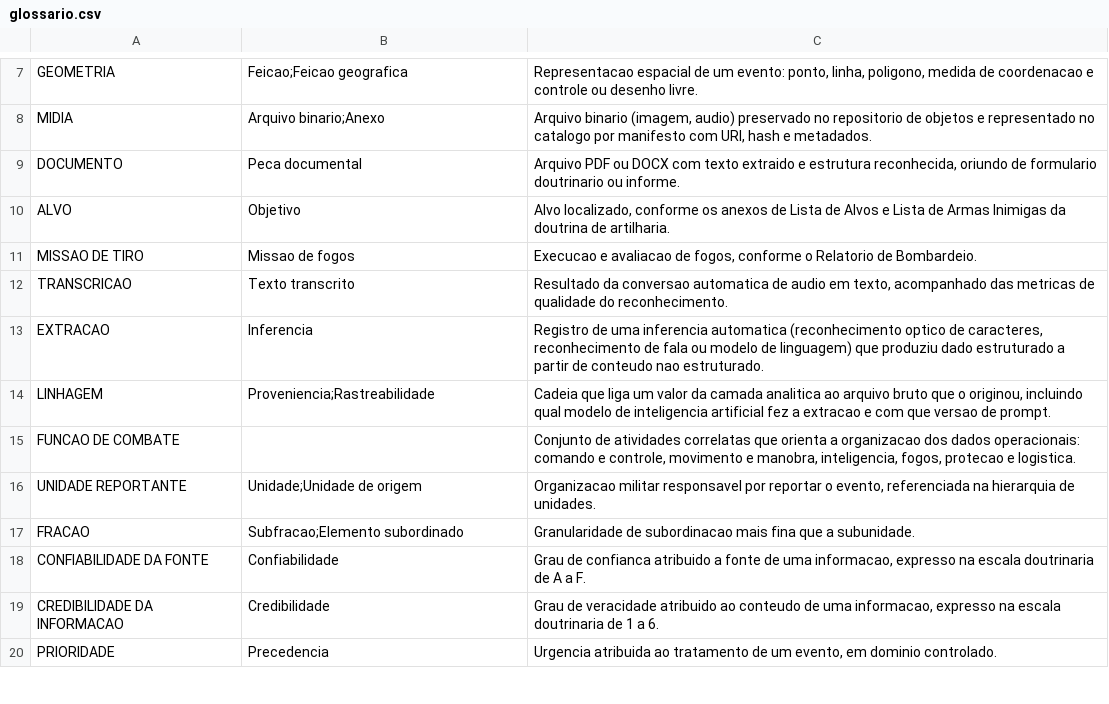
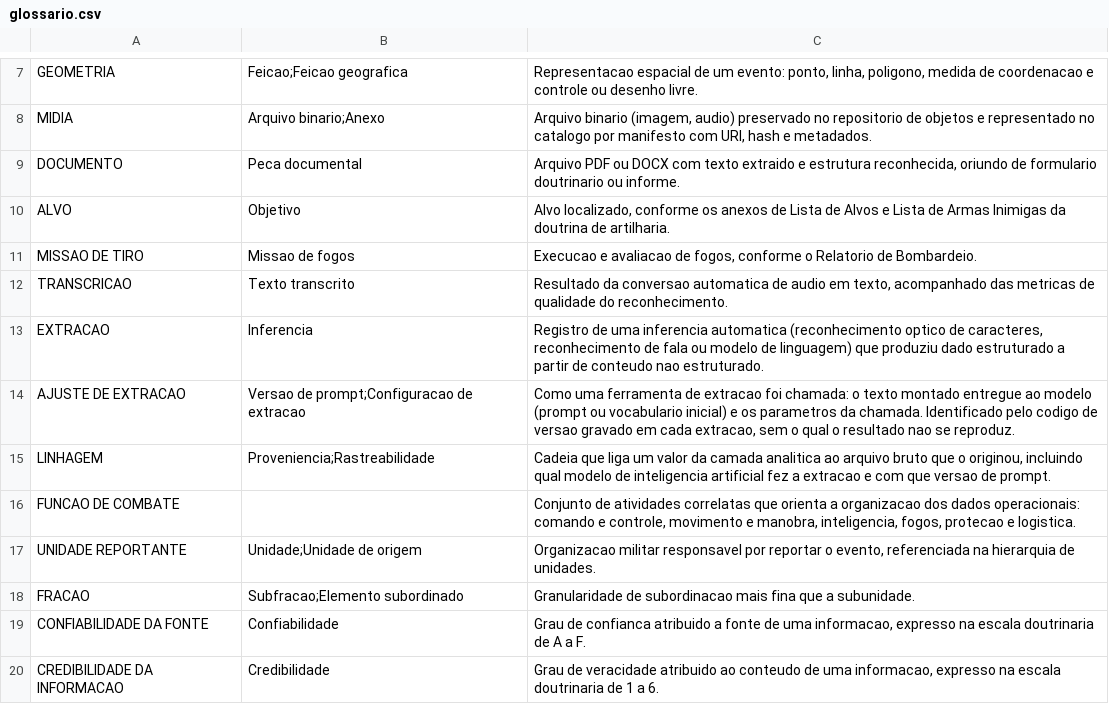
Before and after one commit to silvio-estat/infra-dissertacao, a CSV file: canonico/ir_14_06/glossario.csv, drawn as a sheet; only a part is shown, gaps mark what is left out; the shorter side is filled out with more unchanged rows.

Commit message:
tabela AJUSTE_EXTRACAO com o conteudo de cada versao de prompt e ajuste, conferida pela DAG antes de extrair

```diff
--- a/canonico/ir_14_06/glossario.csv
+++ b/canonico/ir_14_06/glossario.csv
@@ -13,2 +13,3 @@ TRANSCRICAO,"Texto transcrito","Resultado da conversao automatica de audio em te
 EXTRACAO,"Inferencia","Registro de uma inferencia automatica (reconhecimento optico de caracteres, reconhecimento de fala ou modelo de linguagem) que produziu dado estruturado a partir de conteudo nao estruturado."
+AJUSTE DE EXTRACAO,"Versao de prompt;Configuracao de extracao","Como uma ferramenta de extracao foi chamada: o texto montado entregue ao modelo (prompt ou vocabulario inicial) e os parametros da chamada. Identificado pelo codigo de versao gravado em cada extracao, sem o qual o resultado nao se reproduz."
 LINHAGEM,"Proveniencia;Rastreabilidade","Cadeia que liga um valor da camada analitica ao arquivo bruto que o originou, incluindo qual modelo de inteligencia artificial fez a extracao e com que versao de prompt."
```
Also changed, not shown: 4 other files.
